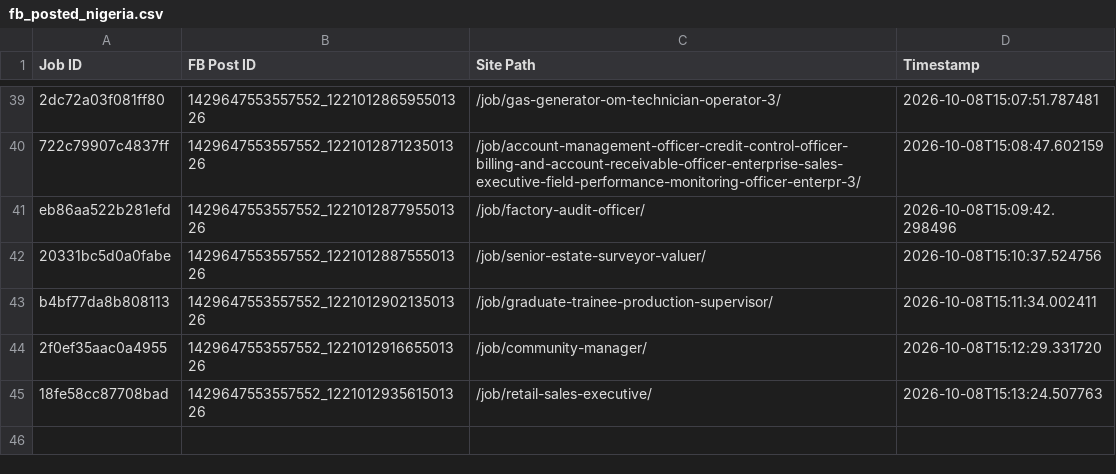
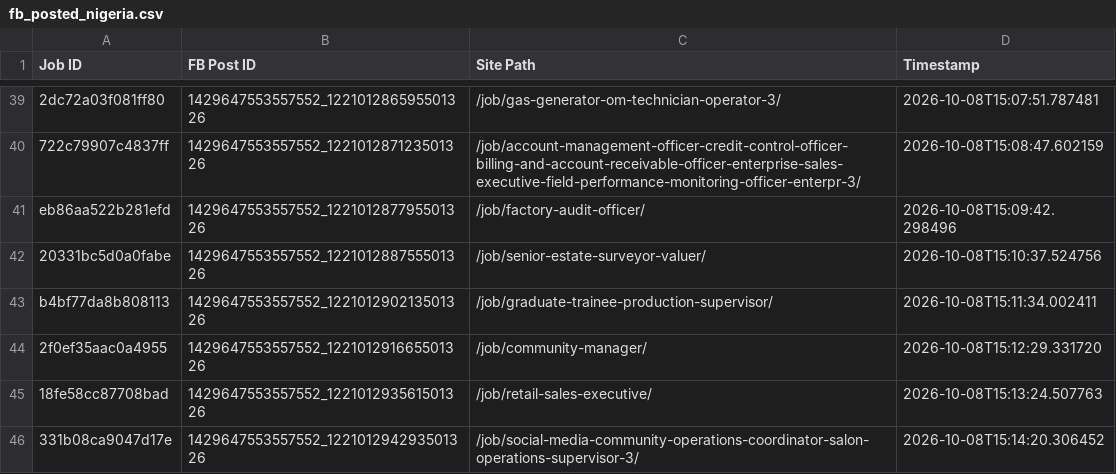
Before and after one commit to paulinepule2000/ng-sm, a CSV file: fb_posted_nigeria.csv, drawn as a sheet; only a part is shown, gaps mark what is left out.

```diff
--- a/fb_posted_nigeria.csv
+++ b/fb_posted_nigeria.csv
@@ -45 +45,2 @@ b4bf77da8b808113,1429647553557552_122101290213501326,/job/graduate-trainee-produ
 18fe58cc87708bad,1429647553557552_122101293561501326,/job/retail-sales-executive/,2026-10-08T15:13:24.507763
+331b08ca9047d17e,1429647553557552_122101294293501326,/job/social-media-community-operations-coordinator-salon-operations-supervisor-3/,2026-10-08T15:14:20.306452
```
